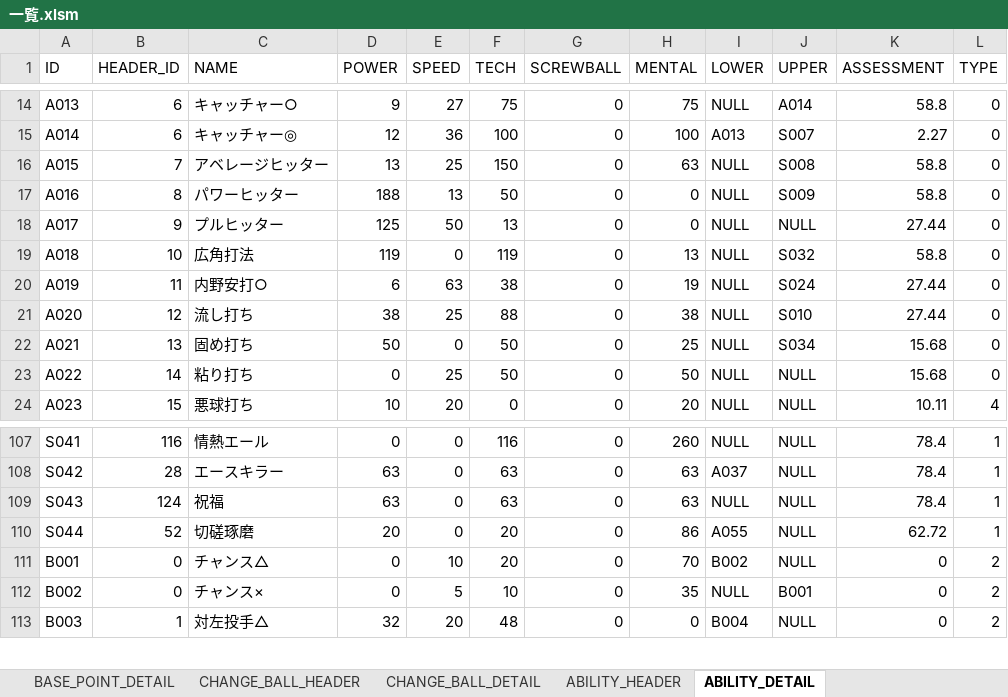
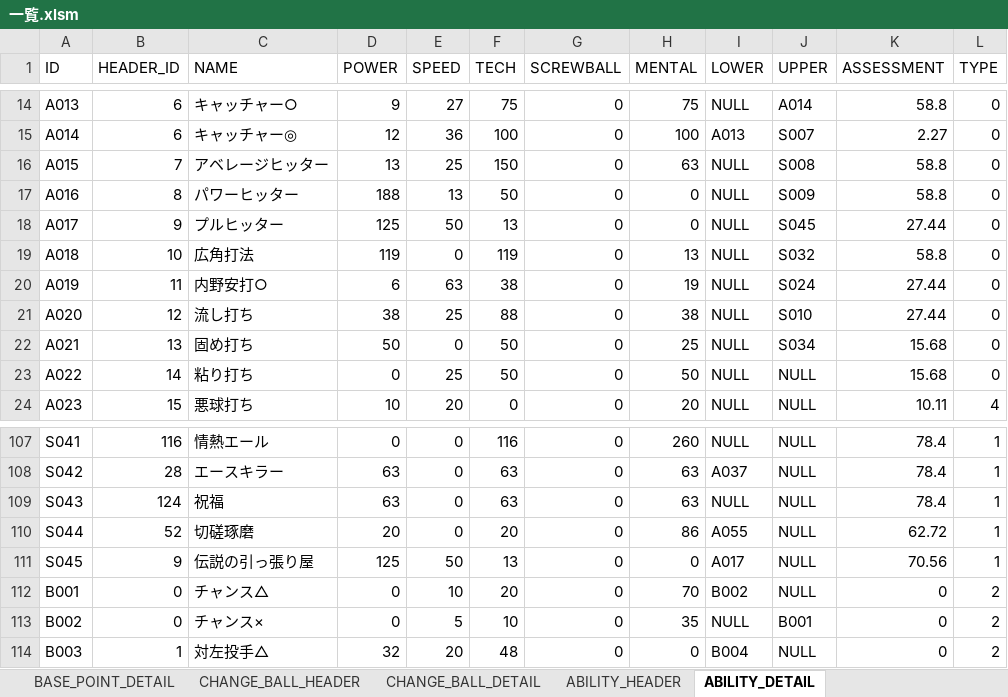
Before and after one commit to hitsujimeeee/stdwool, an Excel workbook: products/pawapro/data/一覧.xlsm, sheet ABILITY_DETAIL, drawn as a sheet; only a part is shown, gaps mark what is left out; values as stored, in another font and other column widths than the file's, no borders; charts and pictures not drawn; the diff names each change by its address in the sheet, - before the commit and + after, or states it on an @@ line.

```diff
--- a/products/pawapro/data/一覧.xlsm (sheet ABILITY_DETAIL)
+++ b/products/pawapro/data/一覧.xlsm (sheet ABILITY_DETAIL)
-J18 (UPPER): NULL
+J18 (UPPER): S045
+row 111: S045 | 9 | 伝説の引っ張り屋 | 125 | 50 | 13 | 0 | 0 | A017 | NULL | 70.56 | 1
```
Also changed, not shown: sheet EVENT_CHARACTER, formulas that keep their value, 8 other files.
